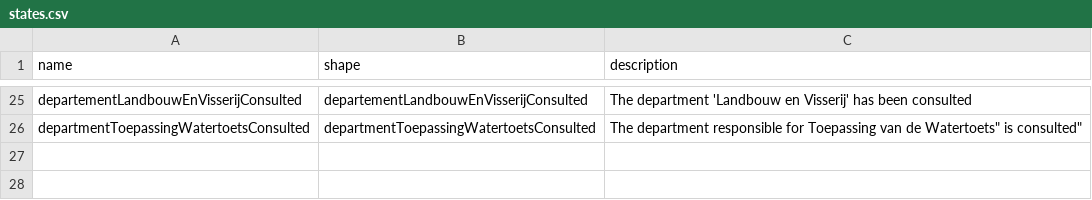
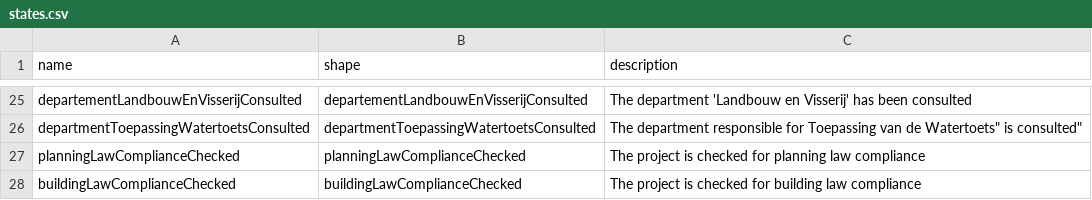
Before and after one commit to FnOio/FnO-Steps-Composer, a CSV file: scenarios/digichecks_demo/digichecks_output/states.csv, drawn as a sheet; only a part is shown, gaps mark what is left out.

Commit message:
DigiChecks demo flow, part 9

```diff
--- a/scenarios/digichecks_demo/digichecks_output/states.csv
+++ b/scenarios/digichecks_demo/digichecks_output/states.csv
@@ -26 +26,3 @@
 "departmentToepassingWatertoetsConsulted","departmentToepassingWatertoetsConsulted","The department responsible for "Toepassing van de Watertoets" is consulted"
+"planningLawComplianceChecked","planningLawComplianceChecked","The project is checked for planning law compliance"
+"buildingLawComplianceChecked","buildingLawComplianceChecked","The project is checked for building law compliance"
```
Also changed, not shown: scenarios/digichecks_demo/digichecks_output/shapes.csv, 8 other files.
